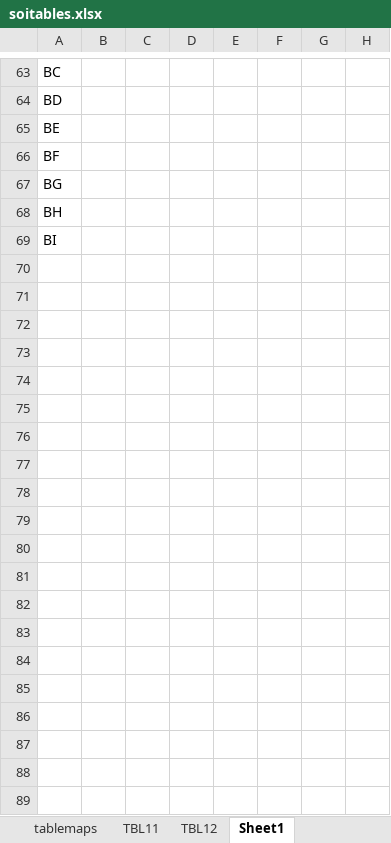
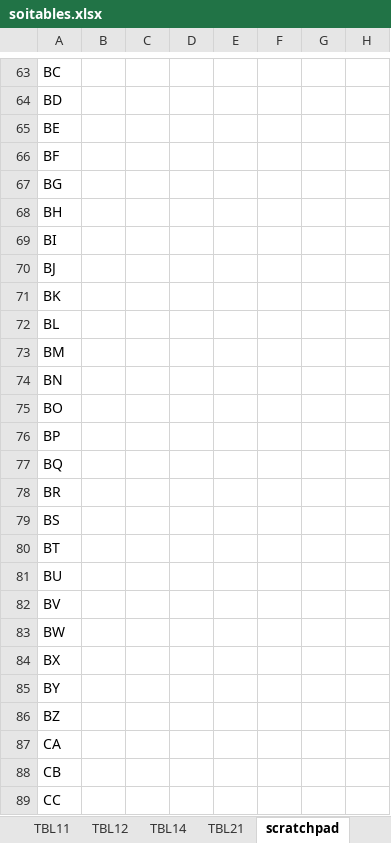
Before and after one commit to donboyd5/weighting_public, an Excel workbook: puf/data/soitables.xlsx, sheet scratchpad, drawn as a sheet; only a part is shown, gaps mark what is left out; values as stored, in another font and other column widths than the file's, no borders; rows hold the shown columns only; the diff covers the shown part only; the diff names each change by its address in the sheet, - before the commit and + after, or states it on an @@ line.

```diff
--- a/puf/data/soitables.xlsx (sheet scratchpad)
+++ b/puf/data/soitables.xlsx (sheet scratchpad)
-sheet tab: Sheet1
+sheet tab: scratchpad
+sheet tab: TBL14
+sheet tab: TBL21
+row 70: BJ
+row 71: BK
+row 72: BL
+row 73: BM
+row 74: BN
+row 75: BO
+row 76: BP
+row 77: BQ
+row 78: BR
+row 79: BS
+row 80: BT
+row 81: BU
+row 82: BV
+row 83: BW
+row 84: BX
+row 85: BY
+row 86: BZ
+row 87: CA
+row 88: CB
+row 89: CC
```
Also changed, not shown: 66 added rows and 172 edited cells elsewhere in this sheet, sheet tablemaps, sheet national, other sheet tabs, 8 other files.
